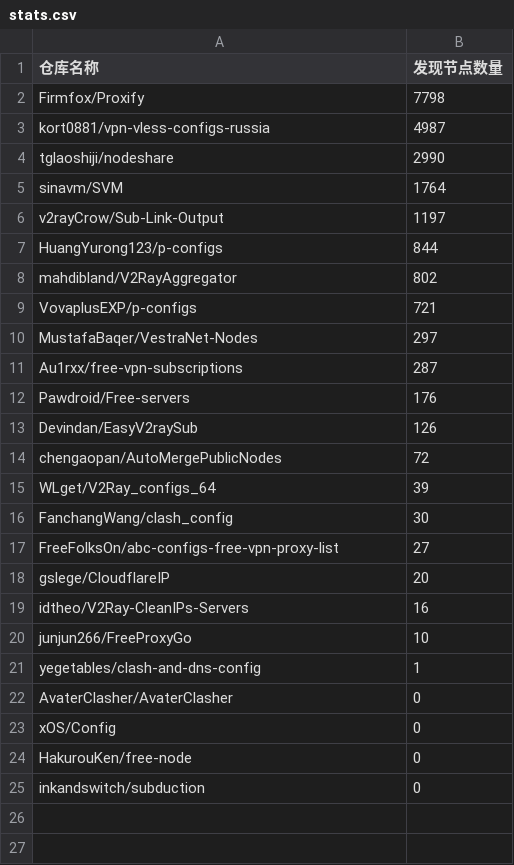
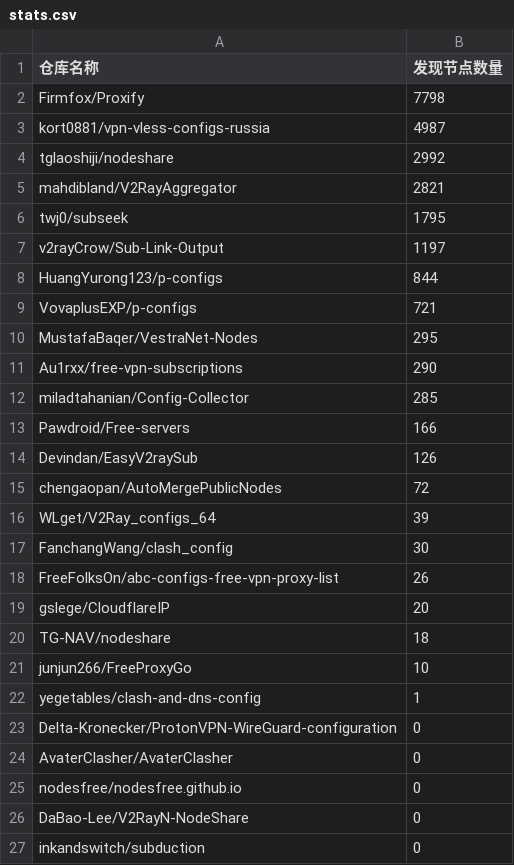
Before and after one commit to qjlxg/off, a CSV file: results/stats.csv, drawn as a sheet.

```diff
--- a/results/stats.csv
+++ b/results/stats.csv
@@ -3,11 +3,12 @@ Firmfox/Proxify,7798
 kort0881/vpn-vless-configs-russia,4987
-tglaoshiji/nodeshare,2990
-sinavm/SVM,1764
+tglaoshiji/nodeshare,2992
+mahdibland/V2RayAggregator,2821
+twj0/subseek,1795
 v2rayCrow/Sub-Link-Output,1197
 HuangYurong123/p-configs,844
-mahdibland/V2RayAggregator,802
 VovaplusEXP/p-configs,721
-MustafaBaqer/VestraNet-Nodes,297
-Au1rxx/free-vpn-subscriptions,287
-Pawdroid/Free-servers,176
+MustafaBaqer/VestraNet-Nodes,295
+Au1rxx/free-vpn-subscriptions,290
+miladtahanian/Config-Collector,285
+Pawdroid/Free-servers,166
 Devindan/EasyV2raySub,126
@@ -16,10 +17,11 @@ WLget/V2Ray_configs_64,39
 FanchangWang/clash_config,30
-FreeFolksOn/abc-configs-free-vpn-proxy-list,27
+FreeFolksOn/abc-configs-free-vpn-proxy-list,26
 gslege/CloudflareIP,20
-idtheo/V2Ray-CleanIPs-Servers,16
+TG-NAV/nodeshare,18
 junjun266/FreeProxyGo,10
 yegetables/clash-and-dns-config,1
+Delta-Kronecker/ProtonVPN-WireGuard-configuration,0
 AvaterClasher/AvaterClasher,0
-xOS/Config,0
-HakurouKen/free-node,0
+nodesfree/nodesfree.github.io,0
+DaBao-Lee/V2RayN-NodeShare,0
 inkandswitch/subduction,0
```
Also changed, not shown: 1 other file.
